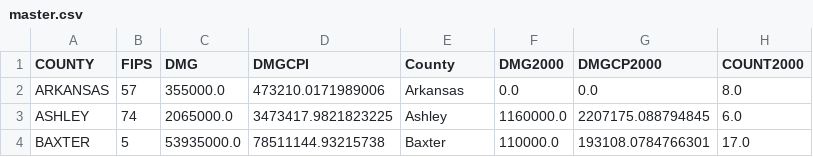
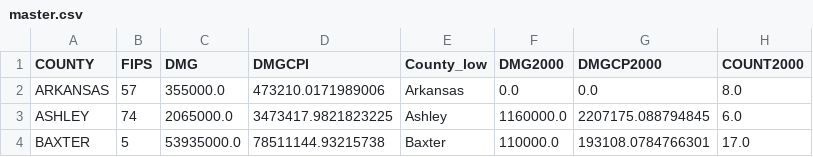
Before and after one commit to braedyn-684/StormData, a CSV file: master.csv, drawn as a sheet; only a part is shown; the diff names each change by its address in the sheet, - before the commit and + after, or states it on an @@ line.

```diff
--- a/master.csv
+++ b/master.csv
-E1: County
+E1: County_low
```
Also changed, not shown: master_ice.csv, master_scaled.csv, 4 other files.
